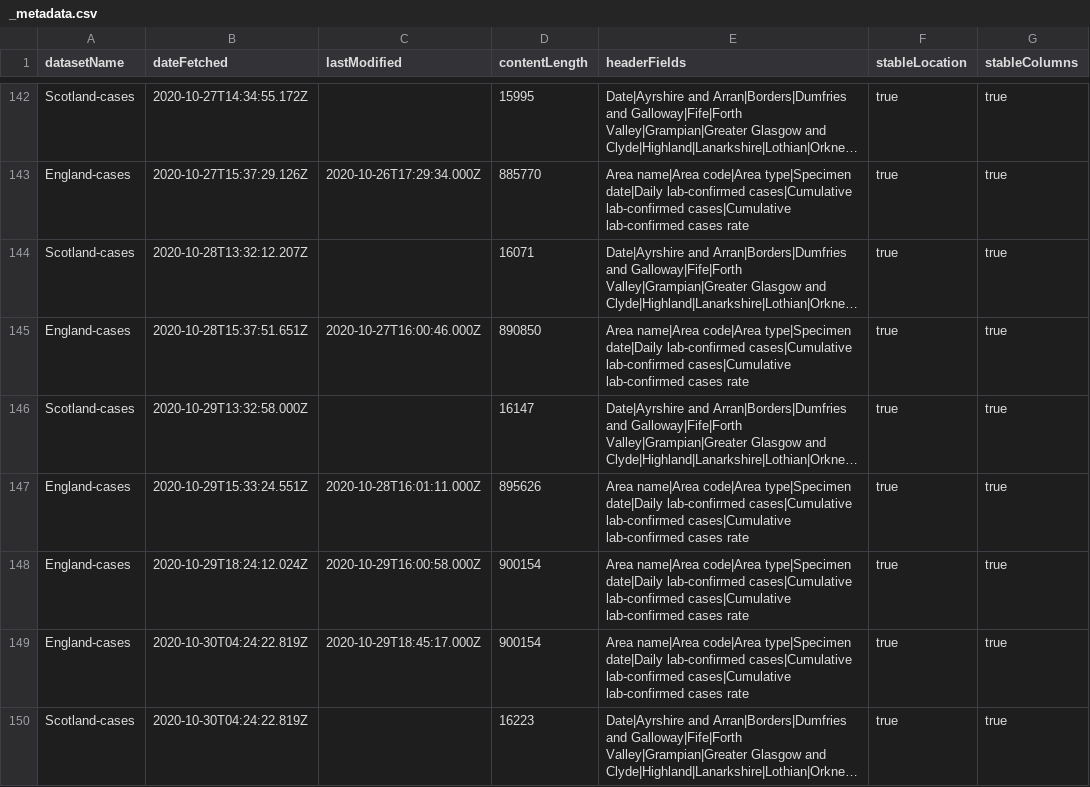
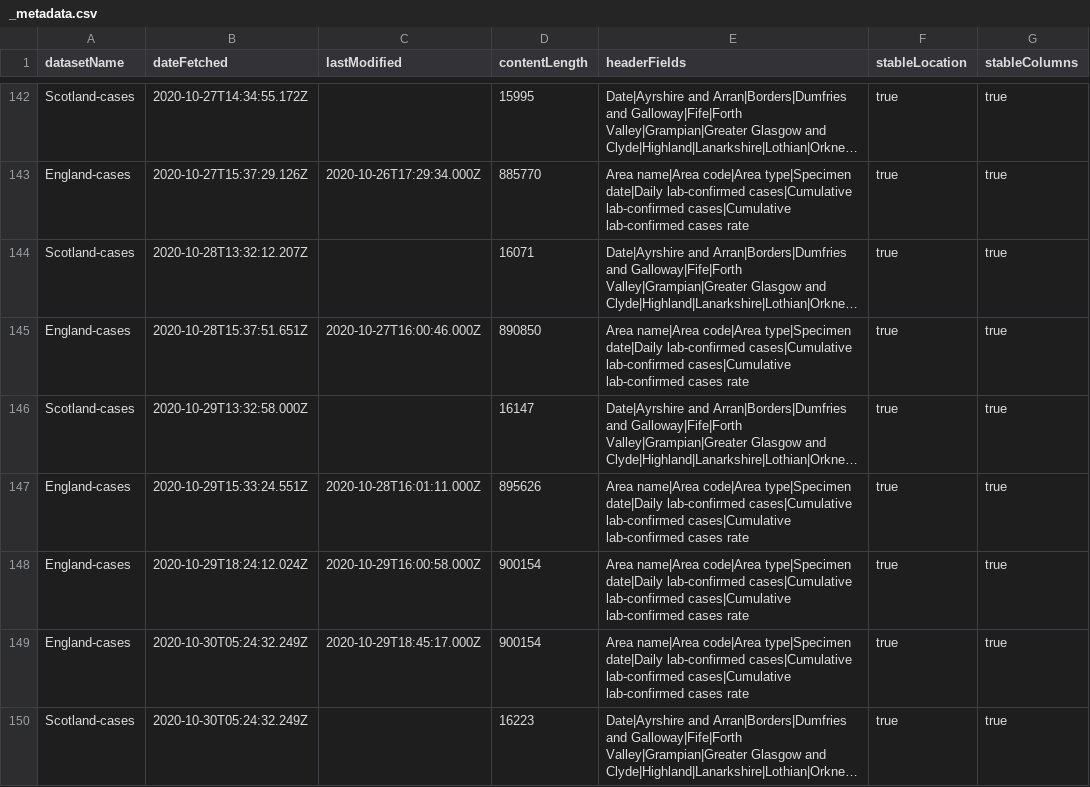
Before and after one commit to odileeds/covid-19-uk-datasets, a CSV file: data/_metadata.csv, drawn as a sheet; only a part is shown, gaps mark what is left out; long unchanged cells end in …; the diff names each change by its address in the sheet, - before the commit and + after, or states it on an @@ line.

```diff
--- a/data/_metadata.csv
+++ b/data/_metadata.csv
-B149:B150 (dateFetched): 2020-10-30T04:24:22.819Z
+B149:B150 (dateFetched): 2020-10-30T05:24:32.249Z
```
